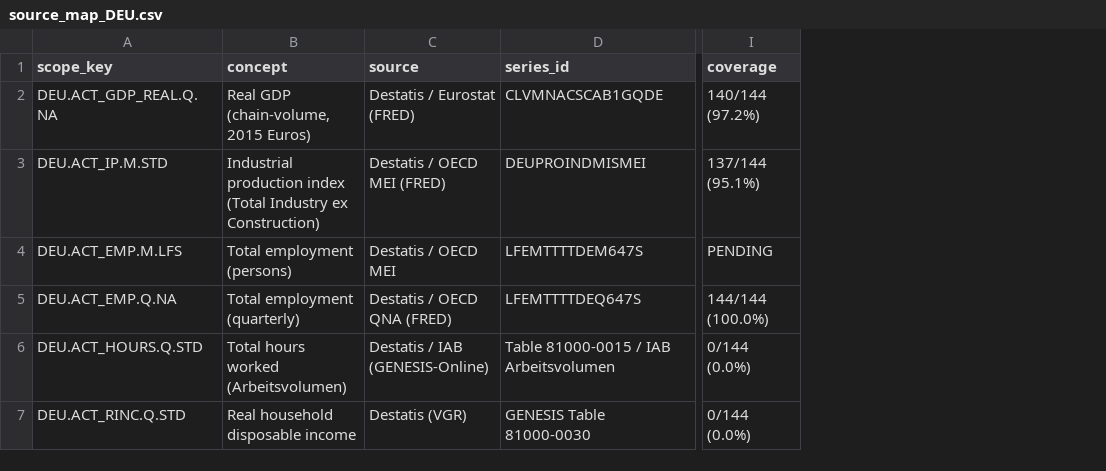
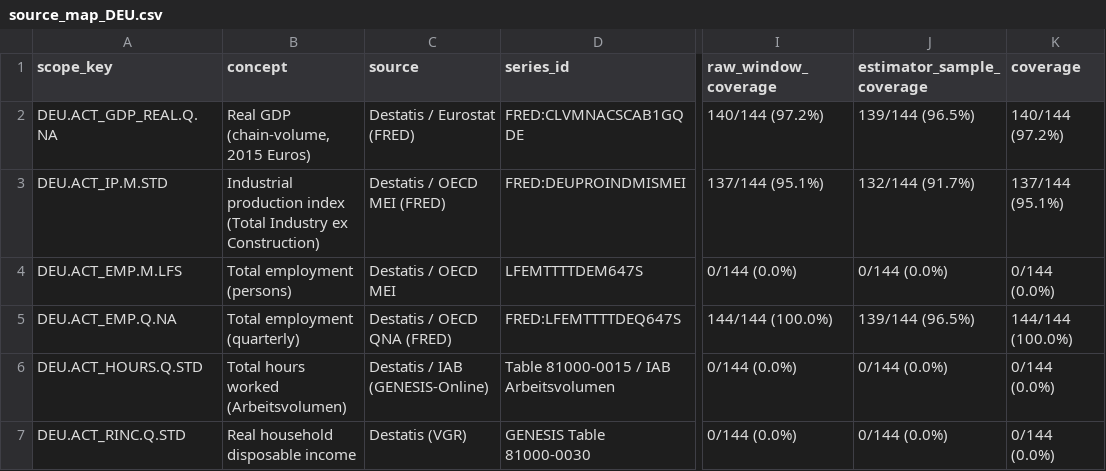
Before and after one commit to sathvikboina/recession-ews, a CSV file: data/source_map_DEU.csv, drawn as a sheet; only a part is shown, gaps mark what is left out; addresses are those after the commit; the diff covers the shown part only; the diff names each change by its address in the sheet, - before the commit and + after, or states it on an @@ line.

```diff
--- a/data/source_map_DEU.csv
+++ b/data/source_map_DEU.csv
+column I (raw_window_coverage), rows 2-7: 140/144 (97.2%) | 137/144 (95.1%) | 0/144 (0.0%) | 144/144 (100.0%) | 0/144 (0.0%) | 0/144 (0.0%)
+column J (estimator_sample_coverage), rows 2-7: 139/144 (96.5%) | 132/144 (91.7%) | 0/144 (0.0%) | 139/144 (96.5%) | 0/144 (0.0%) | 0/144 (0.0%)
-D2 (series_id): CLVMNACSCAB1GQDE
+D2 (series_id): FRED:CLVMNACSCAB1GQDE
-D3 (series_id): DEUPROINDMISMEI
+D3 (series_id): FRED:DEUPROINDMISMEI
-K4 (coverage): PENDING
+K4 (coverage): 0/144 (0.0%)
-D5 (series_id): LFEMTTTTDEQ647S
+D5 (series_id): FRED:LFEMTTTTDEQ647S
```
Also changed, not shown: 8 edited cells elsewhere in this file, data/manifest.csv, data/series_resolution.csv, 2 other files.
